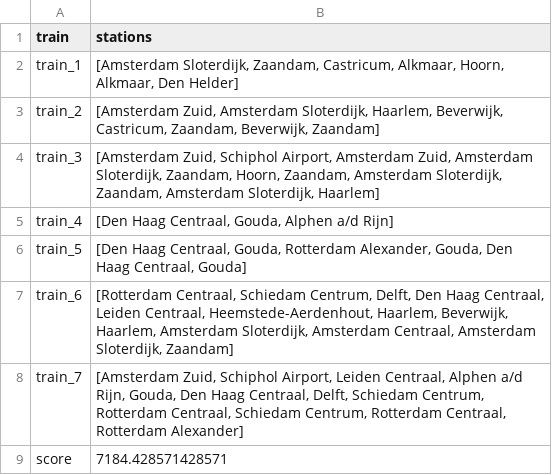
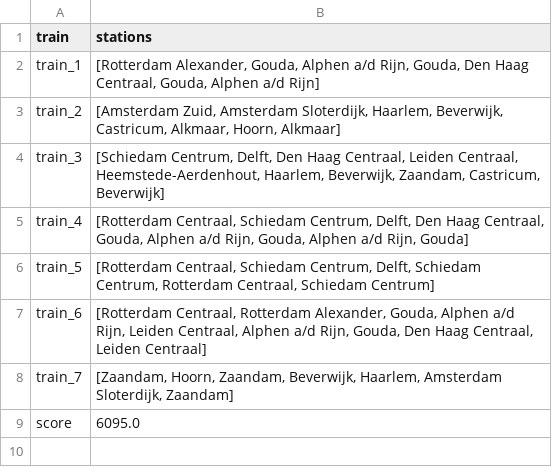
Before and after one commit to RalfLippes/TrainSprinters, a CSV file: output.csv, drawn as a sheet.

```diff
--- a/output.csv
+++ b/output.csv
@@ -1,9 +1,9 @@
 train,stations
-train_1,"[Amsterdam Sloterdijk, Zaandam, Castricum, Alkmaar, Hoorn, Alkmaar, Den Helder]"
-train_2,"[Amsterdam Zuid, Amsterdam Sloterdijk, Haarlem, Beverwijk, Castricum, Zaandam, Beverwijk, Zaandam]"
-train_3,"[Amsterdam Zuid, Schiphol Airport, Amsterdam Zuid, Amsterdam Sloterdijk, Zaandam, Hoorn, Zaandam, Amsterdam Sloterdijk, Zaandam, Amsterdam Sloterdijk, Haarlem]"
-train_4,"[Den Haag Centraal, Gouda, Alphen a/d Rijn]"
-train_5,"[Den Haag Centraal, Gouda, Rotterdam Alexander, Gouda, Den Haag Centraal, Gouda]"
-train_6,"[Rotterdam Centraal, Schiedam Centrum, Delft, Den Haag Centraal, Leiden Centraal, Heemstede-Aerdenhout, Haarlem, Beverwijk, Haarlem, Amsterdam Sloterdijk, Amsterdam Centraal, Amsterdam Sloterdijk, Zaandam]"
-train_7,"[Amsterdam Zuid, Schiphol Airport, Leiden Centraal, Alphen a/d Rijn, Gouda, Den Haag Centraal, Delft, Schiedam Centrum, Rotterdam Centraal, Schiedam Centrum, Rotterdam Centraal, Rotterdam Alexander]"
-score,7184.428571428571
+train_1,"[Rotterdam Alexander, Gouda, Alphen a/d Rijn, Gouda, Den Haag Centraal, Gouda, Alphen a/d Rijn]"
+train_2,"[Amsterdam Zuid, Amsterdam Sloterdijk, Haarlem, Beverwijk, Castricum, Alkmaar, Hoorn, Alkmaar]"
+train_3,"[Schiedam Centrum, Delft, Den Haag Centraal, Leiden Centraal, Heemstede-Aerdenhout, Haarlem, Beverwijk, Zaandam, Castricum, Beverwijk]"
+train_4,"[Rotterdam Centraal, Schiedam Centrum, Delft, Den Haag Centraal, Gouda, Alphen a/d Rijn, Gouda, Alphen a/d Rijn, Gouda]"
+train_5,"[Rotterdam Centraal, Schiedam Centrum, Delft, Schiedam Centrum, Rotterdam Centraal, Schiedam Centrum]"
+train_6,"[Rotterdam Centraal, Rotterdam Alexander, Gouda, Alphen a/d Rijn, Leiden Centraal, Alphen a/d Rijn, Gouda, Den Haag Centraal, Leiden Centraal]"
+train_7,"[Zaandam, Hoorn, Zaandam, Beverwijk, Haarlem, Amsterdam Sloterdijk, Zaandam]"
+score,6095.0
```
Also changed, not shown: code/visualisation/trajectories_statistics.csv, 5 other files.
